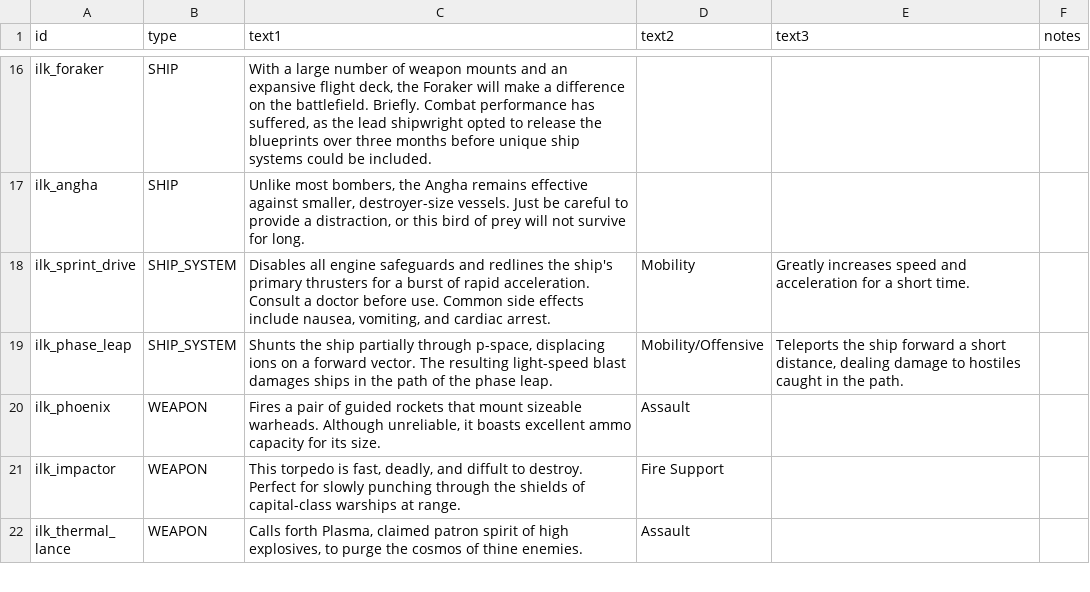
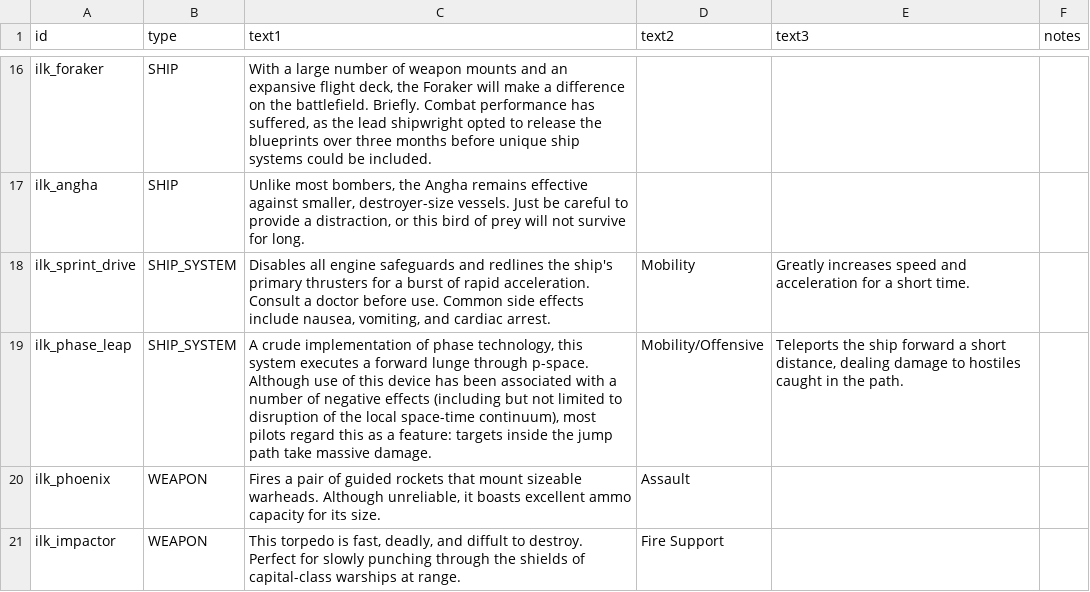
Before and after one commit to jstaf/mayorate, a CSV file: data/strings/descriptions.csv, drawn as a sheet; only a part is shown, gaps mark what is left out; the shorter side is filled out with more unchanged rows.

```diff
--- a/data/strings/descriptions.csv
+++ b/data/strings/descriptions.csv
@@ -18,3 +18,3 @@ ilk_angha,SHIP,"Unlike most bombers, the Angha remains effective against smaller
 ilk_sprint_drive,SHIP_SYSTEM,"Disables all engine safeguards and redlines the ship's primary thrusters for a burst of rapid acceleration. Consult a doctor before use. Common side effects include nausea, vomiting, and cardiac arrest.",Mobility,Greatly increases speed and acceleration for a short time.,
-ilk_phase_leap,SHIP_SYSTEM,"Shunts the ship partially through p-space, displacing ions on a forward vector. The resulting light-speed blast damages ships in the path of the phase leap.",Mobility/Offensive,"Teleports the ship forward a short distance, dealing damage to hostiles caught in the path.",
+ilk_phase_leap,SHIP_SYSTEM,"A crude implementation of phase technology, this system executes a forward lunge through p-space. Although use of this device has been associated with a number of negative effects (including but not limited to disruption of the local space-time continuum), most pilots regard this as a feature: targets inside the jump path take massive damage.  ",Mobility/Offensive,"Teleports the ship forward a short distance, dealing damage to hostiles caught in the path.",
 ilk_phoenix,WEAPON,"Fires a pair of guided rockets that mount sizeable warheads. Although unreliable, it boasts excellent ammo capacity for its size.",Assault,,
```
Also changed, not shown: data/hulls/ship_data.csv, data/lights/ilk_texture_data.csv, 28 other files.
